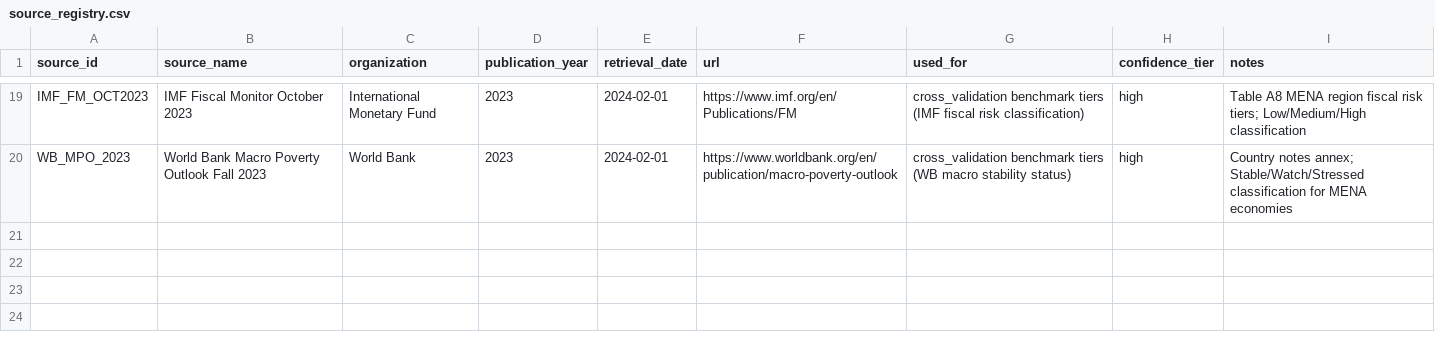
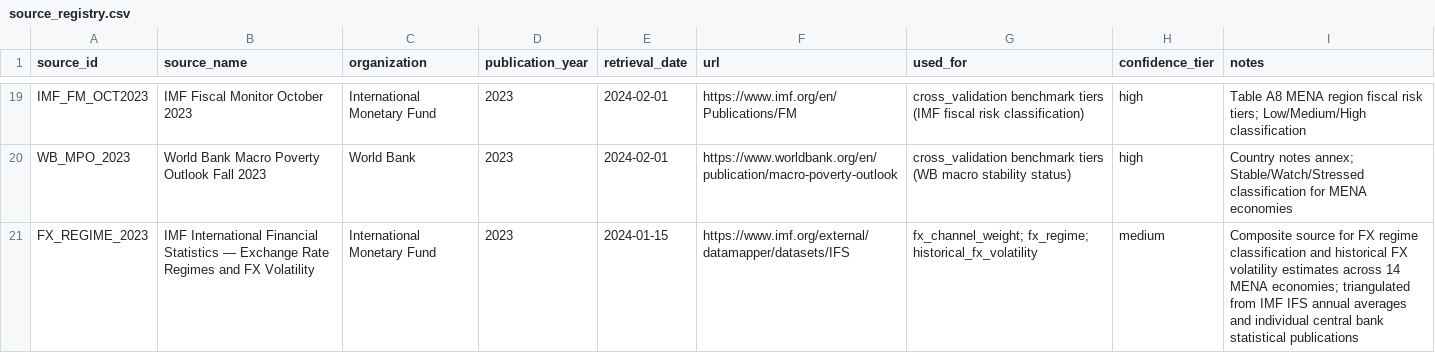
Before and after one commit to kiko1992-creator/middle-east-oil-chain-analysis, a CSV file: data/reference/source_registry.csv, drawn as a sheet; only a part is shown, gaps mark what is left out.

```diff
--- a/data/reference/source_registry.csv
+++ b/data/reference/source_registry.csv
@@ -20 +20,2 @@ IMF_FM_OCT2023,IMF Fiscal Monitor October 2023,International Monetary Fund,2023,
 WB_MPO_2023,World Bank Macro Poverty Outlook Fall 2023,World Bank,2023,2024-02-01,https://www.worldbank.org/en/publication/macro-poverty-outlook,cross_validation benchmark tiers (WB macro stability status),high,Country notes annex; Stable/Watch/Stressed classification for MENA economies
+FX_REGIME_2023,IMF International Financial Statistics — Exchange Rate Regimes and FX Volatility,International Monetary Fund,2023,2024-01-15,https://www.imf.org/external/datamapper/datasets/IFS,fx_channel_weight; fx_regime; historical_fx_volatility,medium,Composite source for FX regime classification and historical FX volatility estimates across 14 MENA economies; triangulated from IMF IFS annual averages and individual central bank statistical publications
```
Also changed, not shown: data/reference/chain_transmission.csv, outputs/tables/sensitivity_results.csv, 17 other files.
